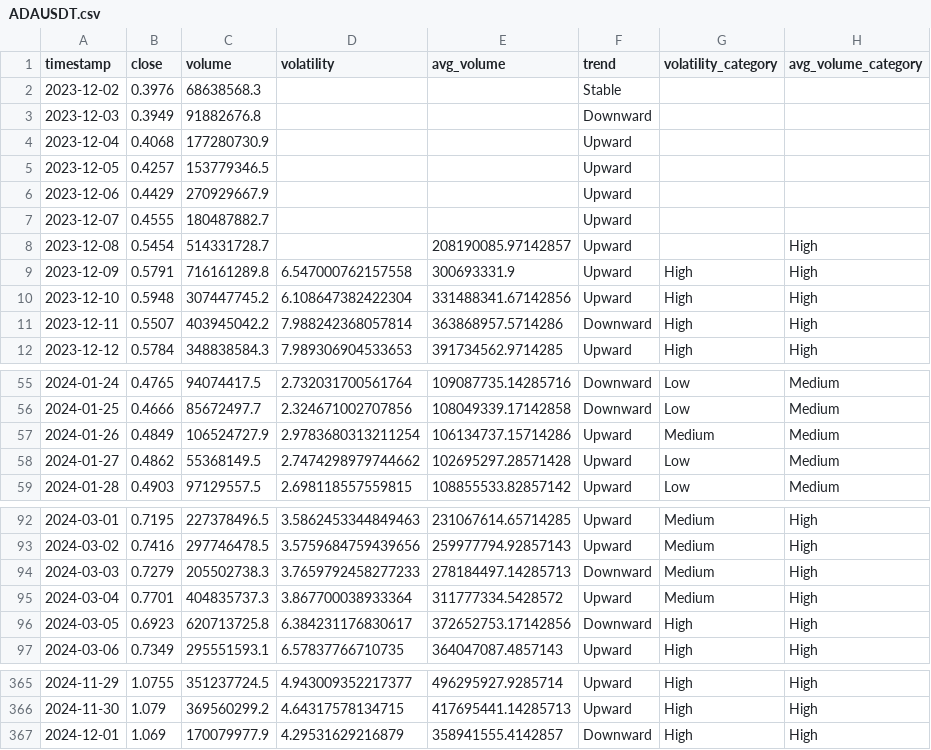
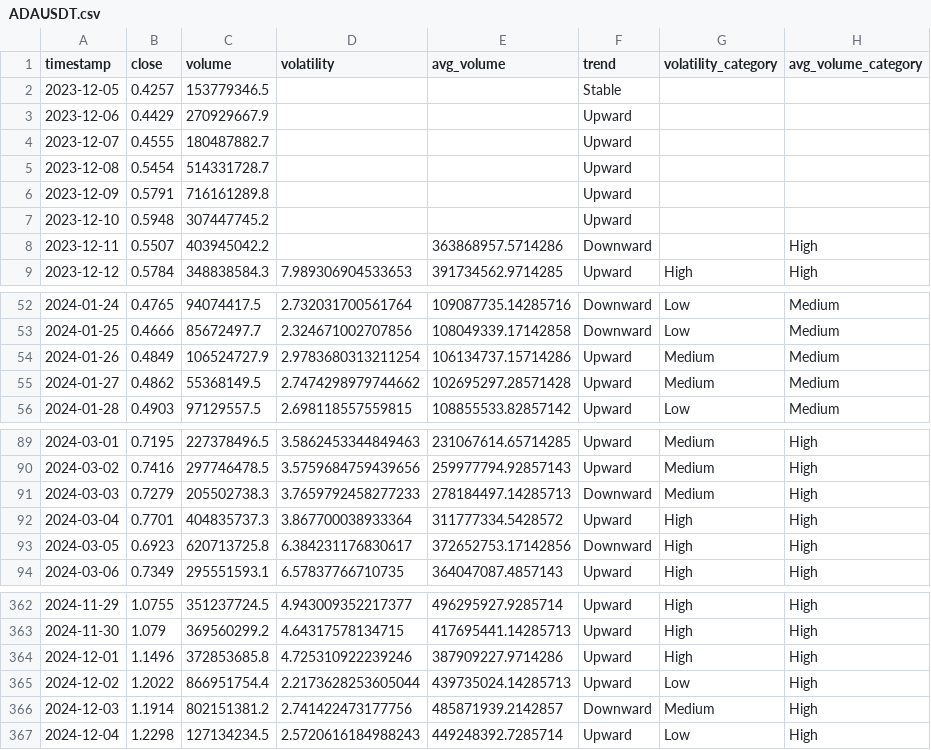
Before and after one commit to CS-Group-Project-1/group-project, a CSV file: data/ADAUSDT.csv, drawn as a sheet; only a part is shown, gaps mark what is left out; the diff covers the shown part only.

```diff
--- a/data/ADAUSDT.csv
+++ b/data/ADAUSDT.csv
@@ -1,12 +1,9 @@
 timestamp,close,volume,volatility,avg_volume,trend,volatility_category,avg_volume_category
-2023-12-02,0.3976,68638568.3,,,Stable,,
-2023-12-03,0.3949,91882676.8,,,Downward,,
-2023-12-04,0.4068,177280730.9,,,Upward,,
-2023-12-05,0.4257,153779346.5,,,Upward,,
+2023-12-05,0.4257,153779346.5,,,Stable,,
 2023-12-06,0.4429,270929667.9,,,Upward,,
 2023-12-07,0.4555,180487882.7,,,Upward,,
-2023-12-08,0.5454,514331728.7,,208190085.97142857,Upward,,High
-2023-12-09,0.5791,716161289.8,6.547000762157558,300693331.9,Upward,High,High
-2023-12-10,0.5948,307447745.2,6.108647382422304,331488341.67142856,Upward,High,High
-2023-12-11,0.5507,403945042.2,7.988242368057814,363868957.5714286,Downward,High,High
+2023-12-08,0.5454,514331728.7,,,Upward,,
+2023-12-09,0.5791,716161289.8,,,Upward,,
+2023-12-10,0.5948,307447745.2,,,Upward,,
+2023-12-11,0.5507,403945042.2,,363868957.5714286,Downward,,High
 2023-12-12,0.5784,348838584.3,7.989306904533653,391734562.9714285,Upward,High,High
@@ -57,3 +54,3 @@ timestamp,close,volume,volatility,avg_volume,trend,volatility_category,avg_volum
 2024-01-26,0.4849,106524727.9,2.9783680313211254,106134737.15714286,Upward,Medium,Medium
-2024-01-27,0.4862,55368149.5,2.7474298979744662,102695297.28571428,Upward,Low,Medium
+2024-01-27,0.4862,55368149.5,2.7474298979744662,102695297.28571428,Upward,Medium,Medium
 2024-01-28,0.4903,97129557.5,2.698118557559815,108855533.82857142,Upward,Low,Medium
@@ -94,3 +91,3 @@ timestamp,close,volume,volatility,avg_volume,trend,volatility_category,avg_volum
 2024-03-03,0.7279,205502738.3,3.7659792458277233,278184497.14285713,Downward,Medium,High
-2024-03-04,0.7701,404835737.3,3.867700038933364,311777334.5428572,Upward,Medium,High
+2024-03-04,0.7701,404835737.3,3.867700038933364,311777334.5428572,Upward,High,High
 2024-03-05,0.6923,620713725.8,6.384231176830617,372652753.17142856,Downward,High,High
@@ -366,2 +363,5 @@ timestamp,close,volume,volatility,avg_volume,trend,volatility_category,avg_volum
 2024-11-30,1.079,369560299.2,4.64317578134715,417695441.14285713,Upward,High,High
-2024-12-01,1.069,170079977.9,4.29531629216879,358941555.4142857,Downward,High,High
+2024-12-01,1.1496,372853685.8,4.725310922239246,387909227.9714286,Upward,High,High
+2024-12-02,1.2022,866951754.4,2.2173628253605044,439735024.14285713,Upward,Low,High
+2024-12-03,1.1914,802151381.2,2.741422473177756,485871939.2142857,Downward,Medium,High
+2024-12-04,1.2298,127134234.5,2.5720616184988243,449248392.7285714,Upward,Low,High
```
Also changed, not shown: 3 edited cells elsewhere in this file, data/BTCUSDT.csv, data/ETHUSDT.csv, 31 other files.
